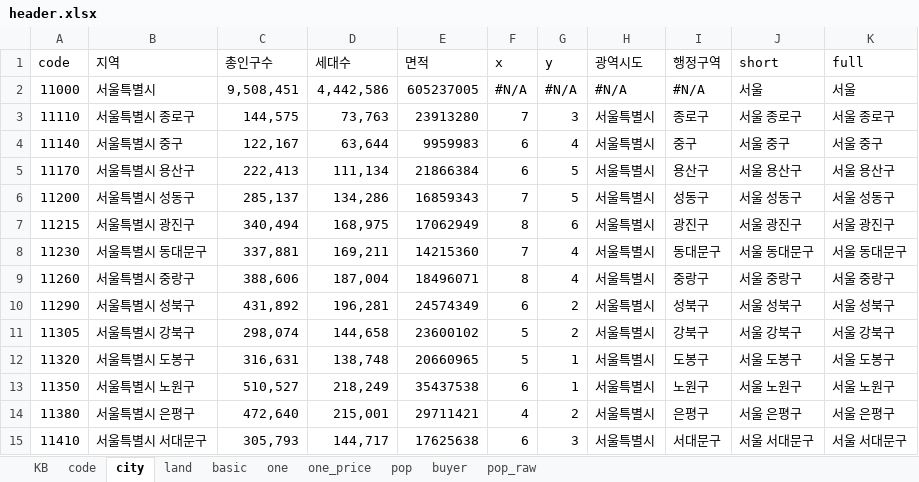
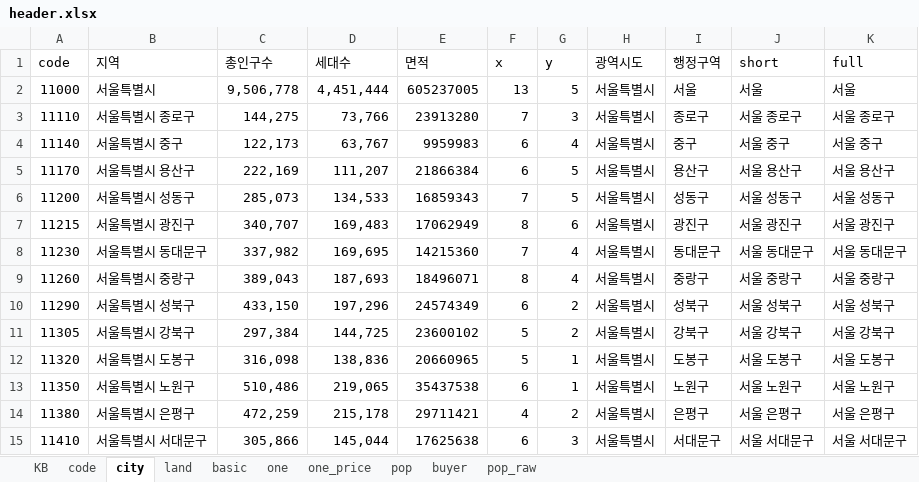
Before and after one commit to sizipusx/fundamental, an Excel workbook: files/header.xlsx, sheet city, drawn as a sheet; only a part is shown; values as stored, in another font and other column widths than the file's, no cell formats; conditional formats not drawn; the diff covers the shown part only; the diff names each change by its address in the sheet, - before the commit and + after, or states it on an @@ line.

```diff
--- a/files/header.xlsx (sheet city)
+++ b/files/header.xlsx (sheet city)
-C2 (총인구수): 9,508,451
+C2 (총인구수): 9,506,778
-D2 (세대수): 4,442,586
+D2 (세대수): 4,451,444
-F2 (x): #N/A
+F2 (x): 13
-G2 (y): #N/A
+G2 (y): 5
-H2 (광역시도): #N/A
+H2 (광역시도): 서울특별시
-I2 (행정구역): #N/A
+I2 (행정구역): 서울
-C3 (총인구수): 144,575
+C3 (총인구수): 144,275
-D3 (세대수): 73,763
+D3 (세대수): 73,766
-C4 (총인구수): 122,167
+C4 (총인구수): 122,173
-D4 (세대수): 63,644
+D4 (세대수): 63,767
-C5 (총인구수): 222,413
+C5 (총인구수): 222,169
-D5 (세대수): 111,134
+D5 (세대수): 111,207
-C6 (총인구수): 285,137
+C6 (총인구수): 285,073
-D6 (세대수): 134,286
+D6 (세대수): 134,533
-C7 (총인구수): 340,494
+C7 (총인구수): 340,707
-D7 (세대수): 168,975
+D7 (세대수): 169,483
-C8 (총인구수): 337,881
+C8 (총인구수): 337,982
-D8 (세대수): 169,211
+D8 (세대수): 169,695
-C9 (총인구수): 388,606
+C9 (총인구수): 389,043
-D9 (세대수): 187,004
+D9 (세대수): 187,693
-C10 (총인구수): 431,892
+C10 (총인구수): 433,150
-D10 (세대수): 196,281
+D10 (세대수): 197,296
-C11 (총인구수): 298,074
+C11 (총인구수): 297,384
-D11 (세대수): 144,658
+D11 (세대수): 144,725
-C12 (총인구수): 316,631
+C12 (총인구수): 316,098
-D12 (세대수): 138,748
+D12 (세대수): 138,836
-C13 (총인구수): 510,527
+C13 (총인구수): 510,486
-D13 (세대수): 218,249
+D13 (세대수): 219,065
-C14 (총인구수): 472,640
+C14 (총인구수): 472,259
-D14 (세대수): 215,001
+D14 (세대수): 215,178
-C15 (총인구수): 305,793
+C15 (총인구수): 305,866
-D15 (세대수): 144,717
+D15 (세대수): 145,044
```
Also changed, not shown: 613 edited cells elsewhere in this sheet, sheet pop_raw, cell formats.
